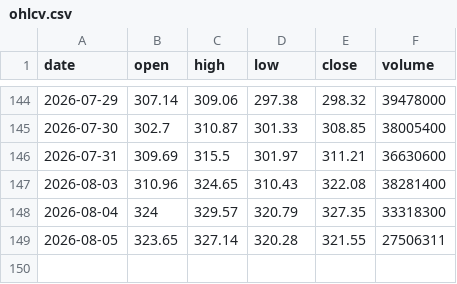
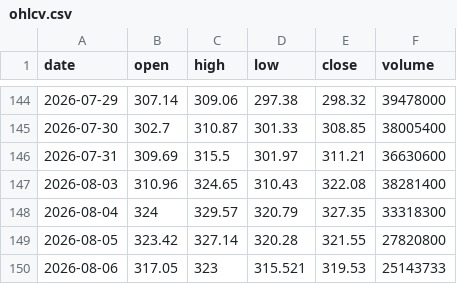
Before and after one commit to Pubmarks/datasets, a CSV file: data/stocks/TSLA/2026/ohlcv.csv, drawn as a sheet; only a part is shown, gaps mark what is left out.

```diff
--- a/data/stocks/TSLA/2026/ohlcv.csv
+++ b/data/stocks/TSLA/2026/ohlcv.csv
@@ -148,2 +148,3 @@ date,open,high,low,close,volume
 2026-08-04,324,329.57,320.79,327.35,33318300
-2026-08-05,323.65,327.14,320.28,321.55,27506311
+2026-08-05,323.42,327.14,320.28,321.55,27820800
+2026-08-06,317.05,323,315.521,319.53,25143733
```
Also changed, not shown: 1 other file.
